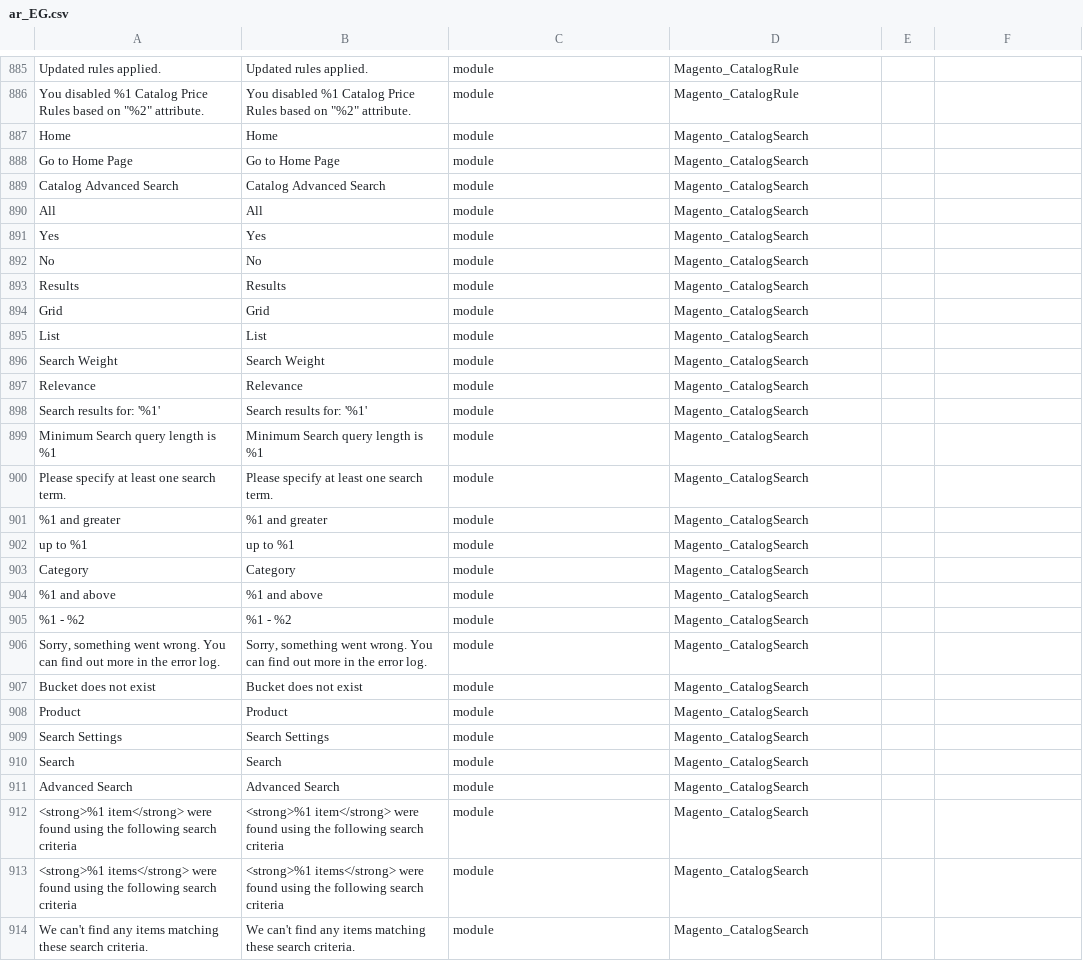
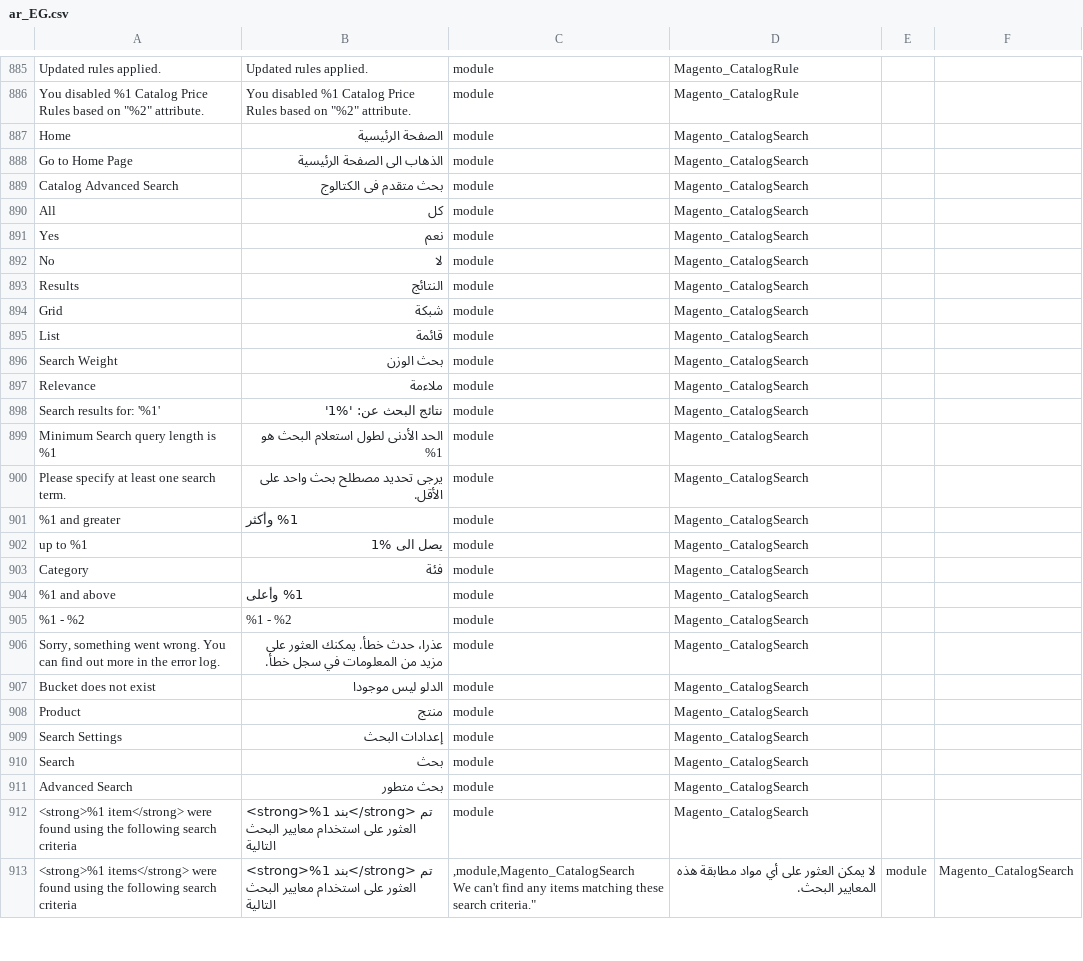
Before and after one commit to KhaledF/magento2-language-pack, a CSV file: ar_EG.csv, drawn as a sheet; only a part is shown, gaps mark what is left out; ↵ is a line break in a cell; the diff covers the shown part only; the diff names each change by its address in the sheet, - before the commit and + after, or states it on an @@ line.

Commit message:
Update ar_EG.csv

```diff
--- a/ar_EG.csv
+++ b/ar_EG.csv
-B887: Home
+B887: الصفحة الرئيسية
-B888: Go to Home Page
+B888: الذهاب الى الصفحة الرئيسية
-B889: Catalog Advanced Search
+B889: بحث متقدم فى الكتالوج
-B890: All
+B890: كل
-B891: Yes
+B891: نعم
-B892: No
+B892: لا
-B893: Results
+B893: النتائج
-B894: Grid
+B894: شبكة
-B895: List
+B895: قائمة
-B896: Search Weight
+B896: بحث الوزن
-B897: Relevance
+B897: ملاءمة
-B898: Search results for: '%1'
+B898: نتائج البحث عن: '%1'
-B899: Minimum Search query length is %1
+B899: الحد الأدنى لطول استعلام البحث هو %1
-B900: Please specify at least one search term.
+B900: يرجى تحديد مصطلح بحث واحد على الأقل.
-B901: %1 and greater
+B901: %1 وأكثر
-B902: up to %1
+B902: يصل الى %1
-B903: Category
+B903: فئة
-B904: %1 and above
+B904: %1 وأعلى
-B906: Sorry, something went wrong. You can find out more in the error log.
+B906: عذرا، حدث خطأ. يمكنك العثور على مزيد من المعلومات في سجل خطأ.
-B907: Bucket does not exist
+B907: الدلو ليس موجودا
-B908: Product
+B908: منتج
-B909: Search Settings
+B909: إعدادات البحث
-B910: Search
+B910: بحث
-B911: Advanced Search
+B911: بحث متطور
-B912: <strong>%1 item</strong> were found using the following search criteria
+B912: <strong>%1 بند</strong> تم العثور على استخدام معايير البحث التالية
-B913: <strong>%1 items</strong> were found using the following search criteria
+B913: <strong>%1 بند</strong> تم العثور على استخدام معايير البحث التالية
-C913: module
+C913: ,module,Magento_CatalogSearch ↵ We can't find any items matching these search criteria."
-D913: Magento_CatalogSearch
+D913: لا يمكن العثور على أي مواد مطابقة هذه المعايير البحث.
-E913: (empty)
+E913: module
-F913: (empty)
+F913: Magento_CatalogSearch
-row 914: We can't find any items matching these search criteria. | We can't find any items matching these search criteria. | module | Magento_CatalogSearch
```
Also changed, not shown: 40 edited cells elsewhere in this file.
